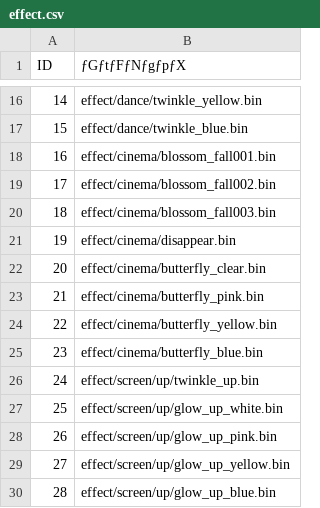
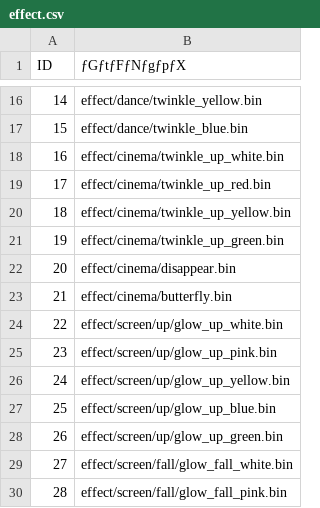
Before and after one commit to WatabeAYumi1018/SpringFairy002, a CSV file: ManagedDxlGame/csv/effect/effect.csv, drawn as a sheet; only a part is shown, gaps mark what is left out; the shorter side is filled out with more unchanged rows; removed rows and columns are numbered as before the commit, all else as after; the diff names each change by its address in the sheet, - before the commit and + after, or states it on an @@ line.

```diff
--- a/ManagedDxlGame/csv/effect/effect.csv
+++ b/ManagedDxlGame/csv/effect/effect.csv
-B18 (ƒGƒtƒFƒNƒgƒpƒX): effect/cinema/blossom_fall001.bin
+B18 (ƒGƒtƒFƒNƒgƒpƒX): effect/cinema/twinkle_up_white.bin
-B19 (ƒGƒtƒFƒNƒgƒpƒX): effect/cinema/blossom_fall002.bin
+B19 (ƒGƒtƒFƒNƒgƒpƒX): effect/cinema/twinkle_up_red.bin
-B20 (ƒGƒtƒFƒNƒgƒpƒX): effect/cinema/blossom_fall003.bin
+B20 (ƒGƒtƒFƒNƒgƒpƒX): effect/cinema/twinkle_up_yellow.bin
+row 21: 19 | effect/cinema/twinkle_up_green.bin
@@ column A (ID) renumbered from row 22 down @@
-B23 (ƒGƒtƒFƒNƒgƒpƒX): effect/cinema/butterfly_clear.bin
+B23 (ƒGƒtƒFƒNƒgƒpƒX): effect/cinema/butterfly.bin
-row 23: 21 | effect/cinema/butterfly_pink.bin
-row 24: 22 | effect/cinema/butterfly_yellow.bin
-row 25: 23 | effect/cinema/butterfly_blue.bin
-row 26: 24 | effect/screen/up/twinkle_up.bin
```
Also changed, not shown: ManagedDxlGame/csv/stage/camera/camera_lane.csv, 42 other files.
